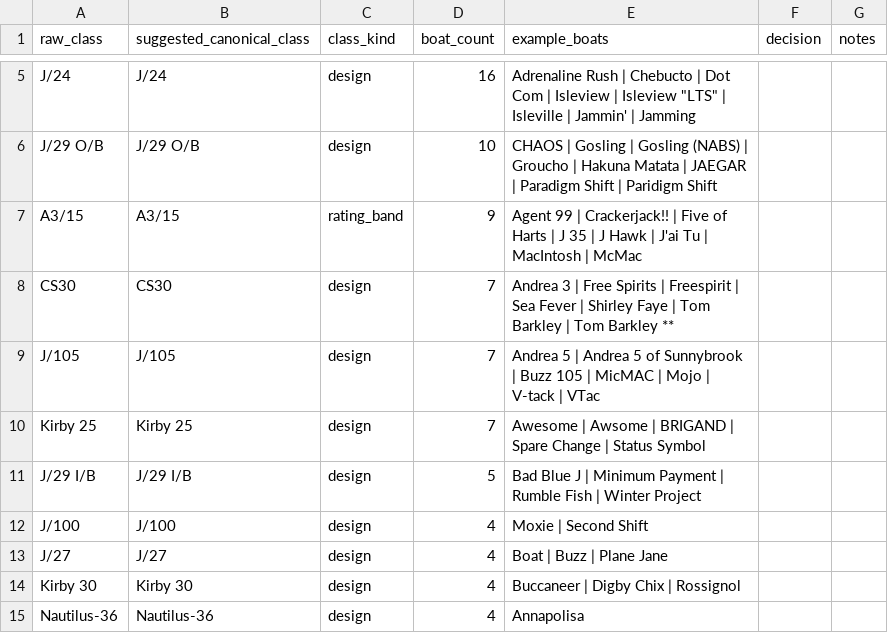
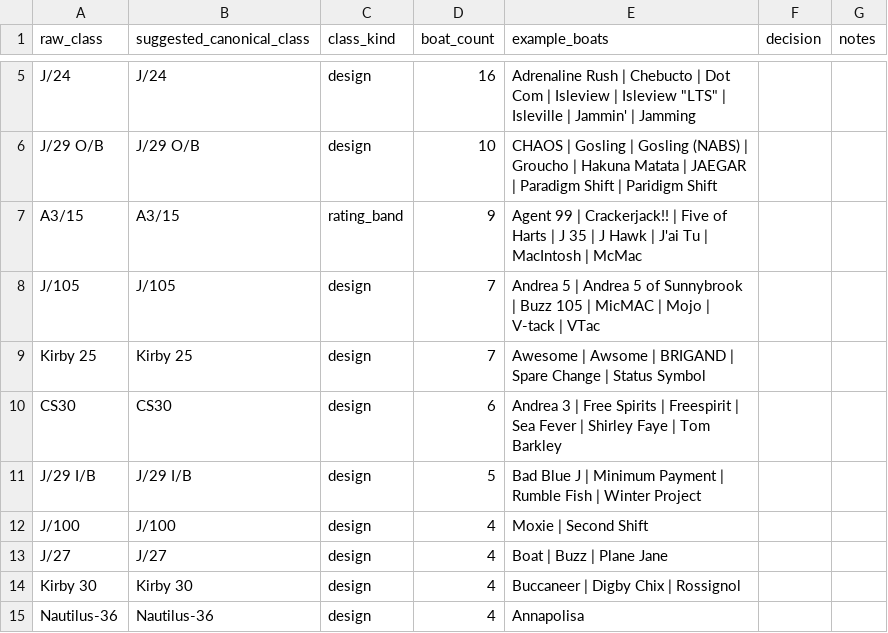
Before and after one commit to gmann14/lyc-racing-data, a CSV file: enrichment/class_normalization.csv, drawn as a sheet; only a part is shown, gaps mark what is left out; removed rows and columns are numbered as before the commit, all else as after; the diff names each change by its address in the sheet, - before the commit and + after, or states it on an @@ line.

```diff
--- a/enrichment/class_normalization.csv
+++ b/enrichment/class_normalization.csv
-row 8: CS30 | CS30 | design | 7 | Andrea 3 | Free Spirits | Freespirit | Sea Fever | Shirley Faye | Tom Barkley | Tom Barkley **
+row 10: CS30 | CS30 | design | 6 | Andrea 3 | Free Spirits | Freespirit | Sea Fever | Shirley Faye | Tom Barkley
```
Also changed, not shown: enrichment/boat_aliases.csv, enrichment/boat_owners.csv, 22 other files.
